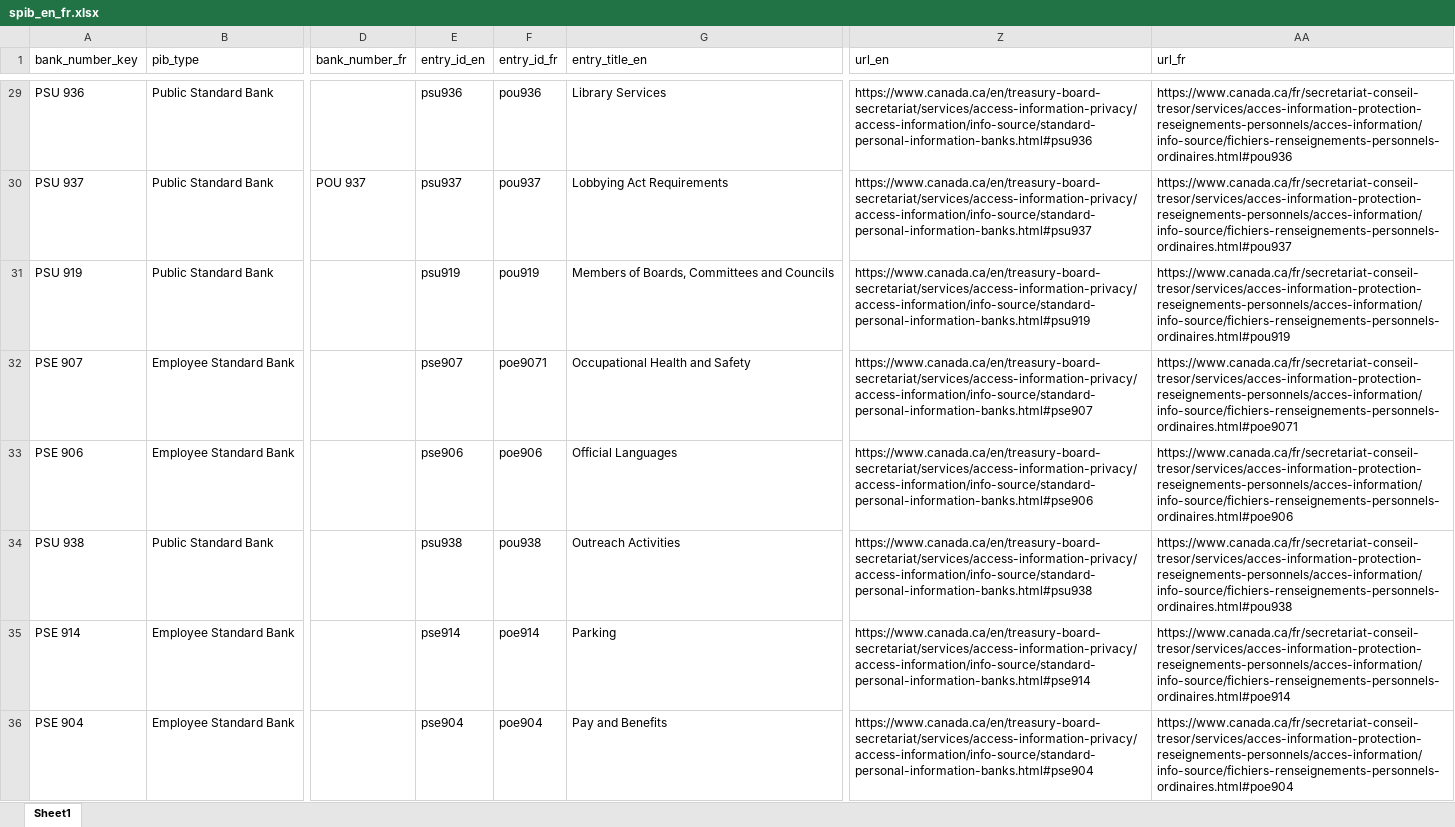
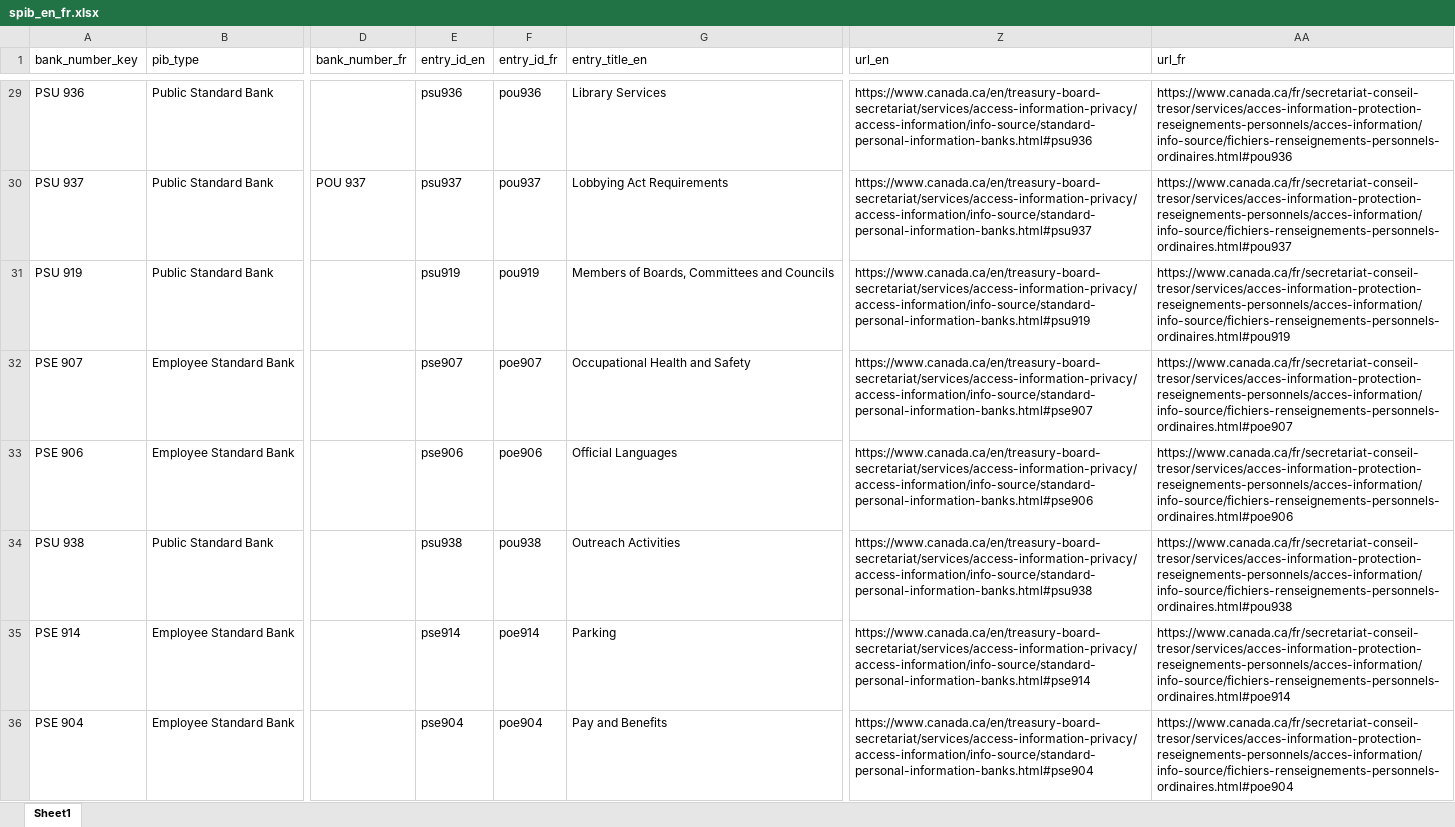
Before and after one commit to PatLittle/pibs, an Excel workbook: spib_en_fr.xlsx, sheet Sheet1, drawn as a sheet; only a part is shown, gaps mark what is left out; values as stored, in another font and other column widths than the file's, no borders; the diff covers the shown part only; the diff names each change by its address in the sheet, - before the commit and + after, or states it on an @@ line.

Commit message:
Add bilingual personal information categories

```diff
--- a/spib_en_fr.xlsx (sheet Sheet1)
+++ b/spib_en_fr.xlsx (sheet Sheet1)
-F32 (entry_id_fr): poe9071
+F32 (entry_id_fr): poe907
-AA32 (url_fr): https://www.canada.ca/fr/secretariat-conseil-tresor/services/acces-information-protection-reseignements-personnels/acces-information/info-source/fichiers-renseignements-personnels-ordinaires.html#poe9071
+AA32 (url_fr): https://www.canada.ca/fr/secretariat-conseil-tresor/services/acces-information-protection-reseignements-personnels/acces-information/info-source/fichiers-renseignements-personnels-ordinaires.html#poe907
```
Also changed, not shown: 1 removed row and 13 edited cells elsewhere in this sheet, 11 other files.
